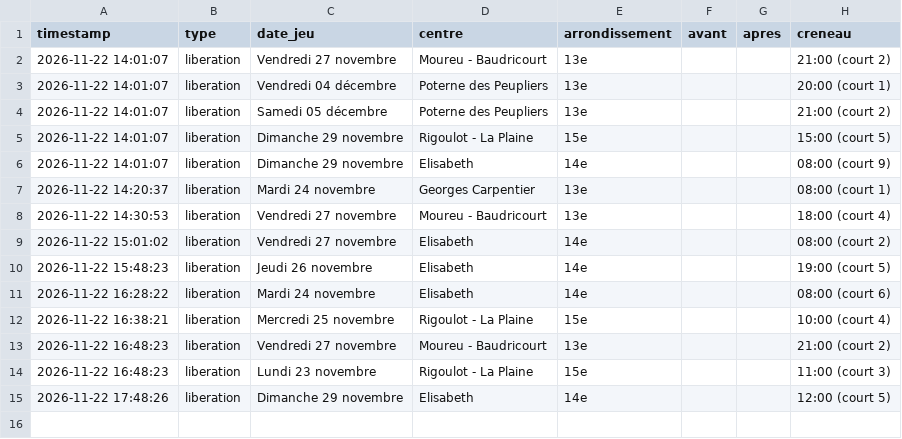
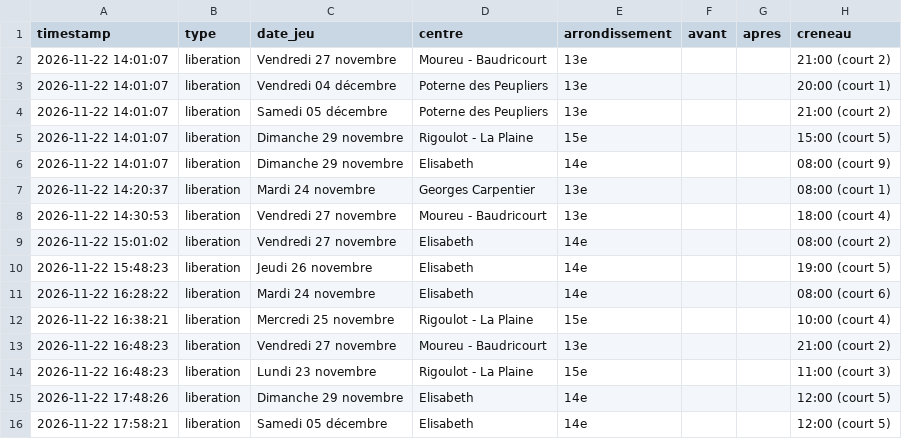
Before and after one commit to Tattsuwo/paris-tennis-watch, a CSV file: docs/data/events.csv, drawn as a sheet.

```diff
--- a/docs/data/events.csv
+++ b/docs/data/events.csv
@@ -15 +15,2 @@ timestamp,type,date_jeu,centre,arrondissement,avant,apres,creneau
 2026-11-22 17:48:26,liberation,Dimanche 29 novembre,Elisabeth,14e,,,12:00 (court 5)
+2026-11-22 17:58:21,liberation,Samedi 05 décembre,Elisabeth,14e,,,12:00 (court 5)
```
Also changed, not shown: docs/data/log.csv, docs/data/requetes.csv, 2 other files.
